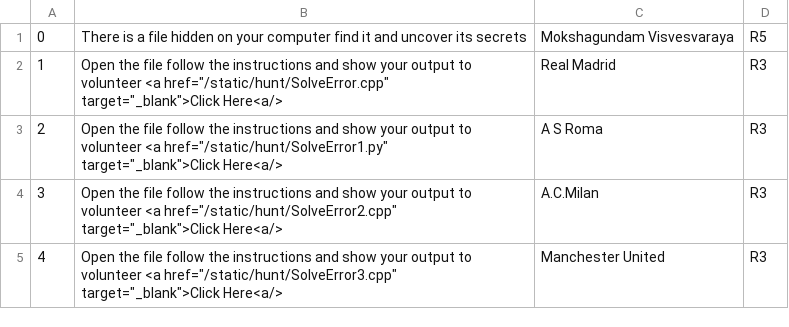
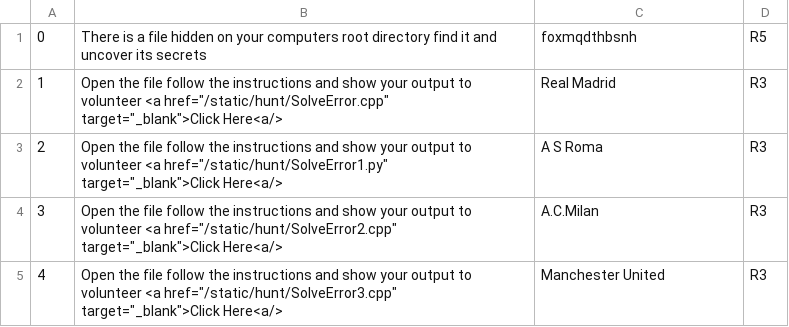
Before and after one commit to MiyukiKun/Tech_Hunt, a CSV file: questions.csv, drawn as a sheet; only a part is shown.

```diff
--- a/questions.csv
+++ b/questions.csv
@@ -1,2 +1,2 @@
-0,There is a file hidden on your computer find it and uncover its secrets,Mokshagundam Visvesvaraya,R5
+0,There is a file hidden on your computers root directory find it and uncover its secrets,foxmqdthbsnh,R5
 1,Open the file follow the instructions and show your output to volunteer <a href="/static/hunt/SolveError.cpp" target="_blank">Click Here<a/>,Real Madrid,R3
```
Also changed, not shown: 2 other files.
